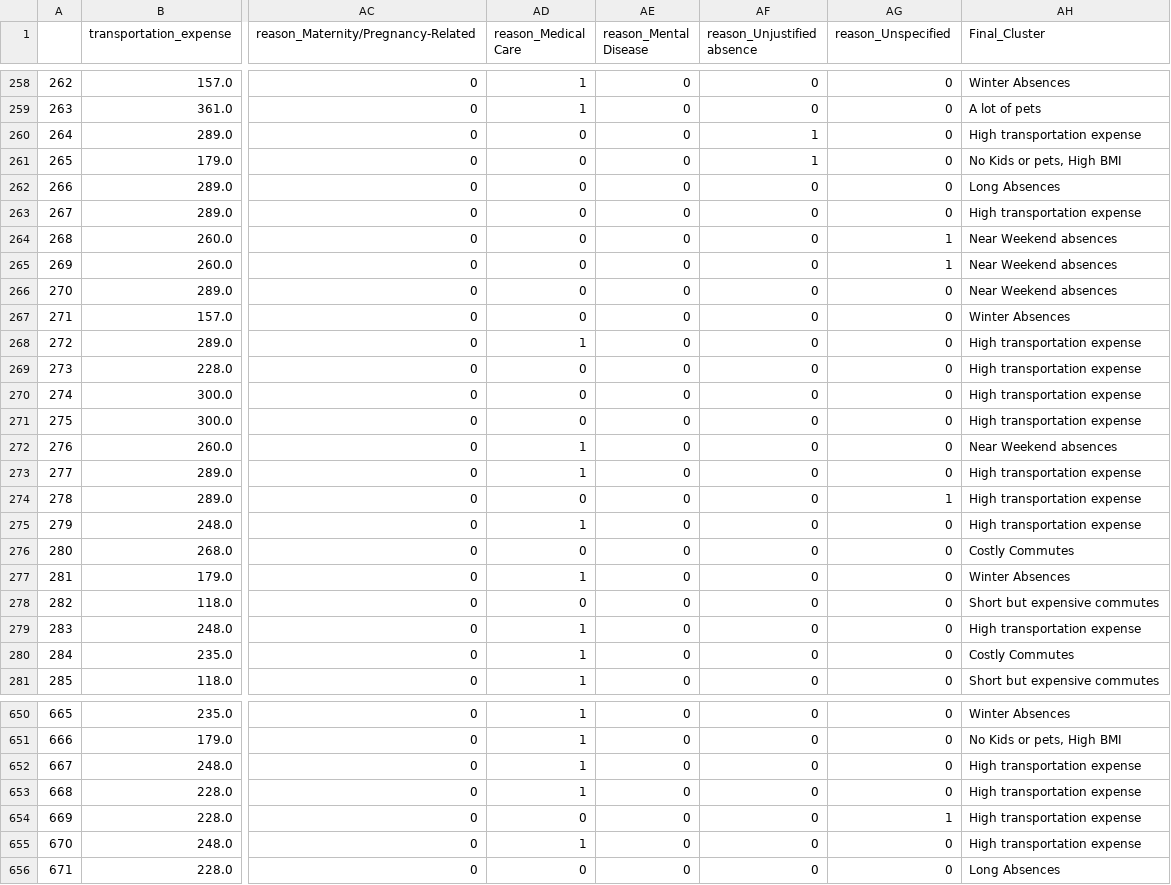
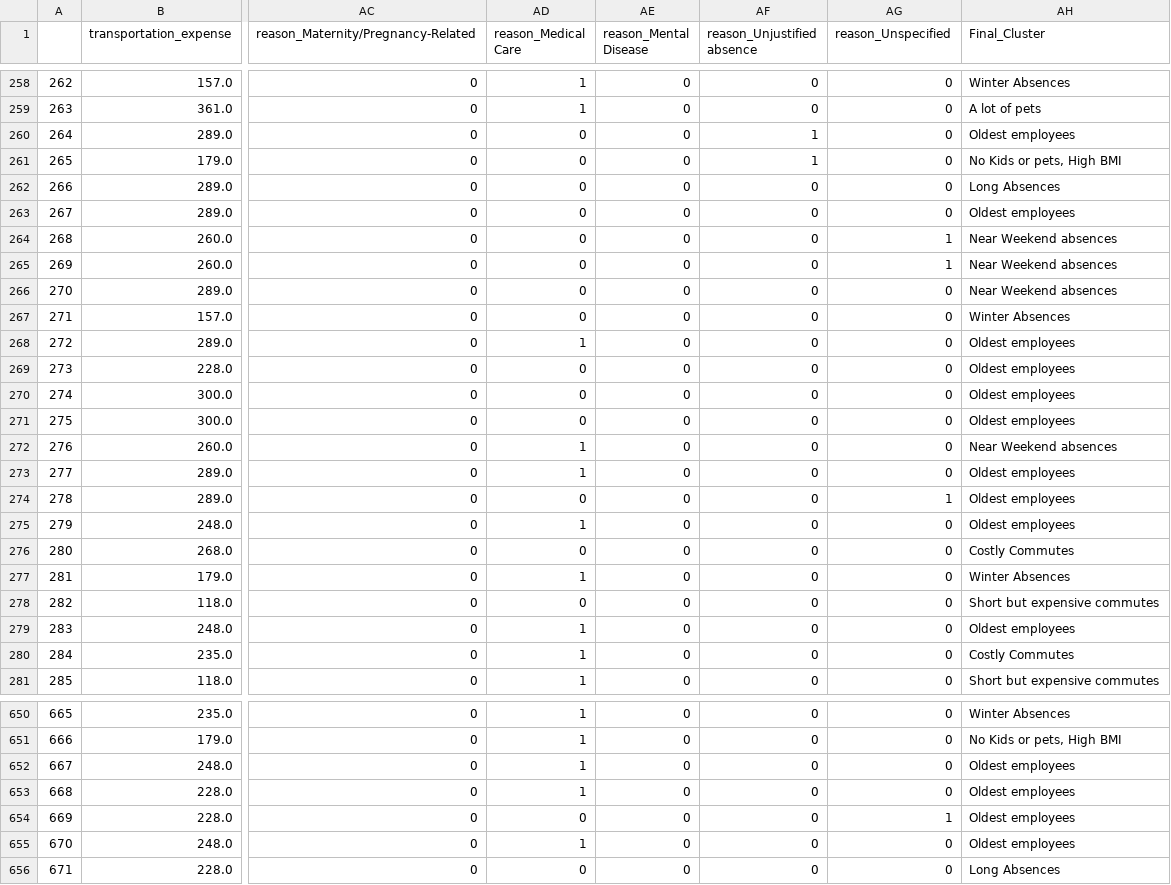
Before and after one commit to Dinis239/DM_Project, a CSV file: Datasets/classified_data.csv, drawn as a sheet; only a part is shown, gaps mark what is left out; the diff covers the shown part only; the diff names each change by its address in the sheet, - before the commit and + after, or states it on an @@ line.

```diff
--- a/Datasets/classified_data.csv
+++ b/Datasets/classified_data.csv
-AH260 (Final_Cluster): High transportation expense
+AH260 (Final_Cluster): Oldest employees
-AH263 (Final_Cluster): High transportation expense
+AH263 (Final_Cluster): Oldest employees
-AH268:AH271 (Final_Cluster): High transportation expense
+AH268:AH271 (Final_Cluster): Oldest employees
-AH273:AH275 (Final_Cluster): High transportation expense
+AH273:AH275 (Final_Cluster): Oldest employees
-AH279 (Final_Cluster): High transportation expense
+AH279 (Final_Cluster): Oldest employees
-AH652:AH655 (Final_Cluster): High transportation expense
+AH652:AH655 (Final_Cluster): Oldest employees
```
Also changed, not shown: 121 edited cells elsewhere in this file, Datasets/data_for_analysis.csv, 5 other files.
